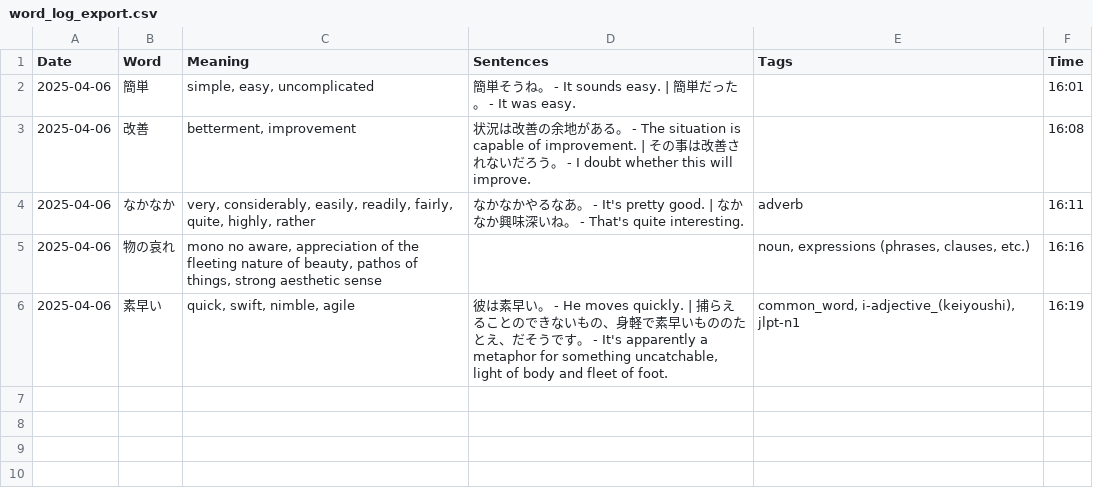
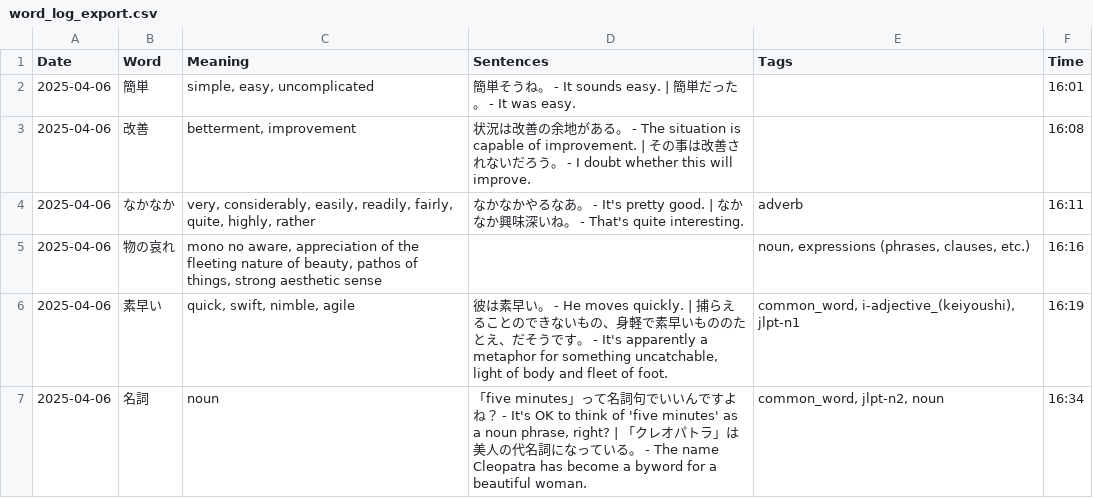
Before and after one commit to tomscullin/dictionary_logger, a CSV file: word_log_export.csv, drawn as a sheet.

Commit message:
Added E-J, tag and JLPT level searches

```diff
--- a/word_log_export.csv
+++ b/word_log_export.csv
@@ -6 +6,2 @@ Date,Word,Meaning,Sentences,Tags,Time
 2025-04-06,素早い,"quick, swift, nimble, agile","彼は素早い。 - He moves quickly. | 捕らえることのできないもの、身軽で素早いもののたとえ、だそうです。 - It's apparently a metaphor for something uncatchable, light of body and fleet of foot.","common_word, i-adjective_(keiyoushi), jlpt-n1",16:19
+2025-04-06,名詞,noun,"「five minutes」って名詞句でいいんですよね？ - It's OK to think of 'five minutes' as a noun phrase, right? | 「クレオパトラ」は美人の代名詞になっている。 - The name Cleopatra has become a byword for a beautiful woman.","common_word, jlpt-n2, noun",16:34
```
Also changed, not shown: 3 other files.
